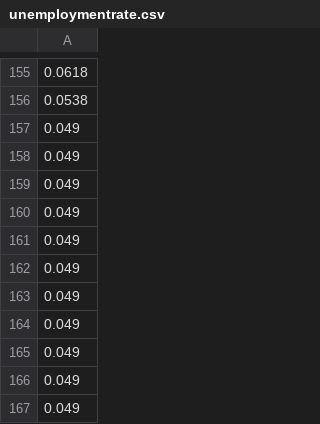
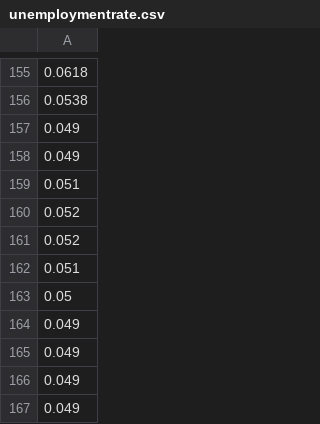
Before and after one commit to UmbertoGostoli/ABM-for-social-care, a CSV file: unemploymentrate.csv, drawn as a sheet; only a part is shown, gaps mark what is left out.

```diff
--- a/unemploymentrate.csv
+++ b/unemploymentrate.csv
@@ -158,7 +158,7 @@
 0.049
-0.049
-0.049
-0.049
-0.049
-0.049
+0.051
+0.052
+0.052
+0.051
+0.05
 0.049
```
Also changed, not shown: 3 other files.
